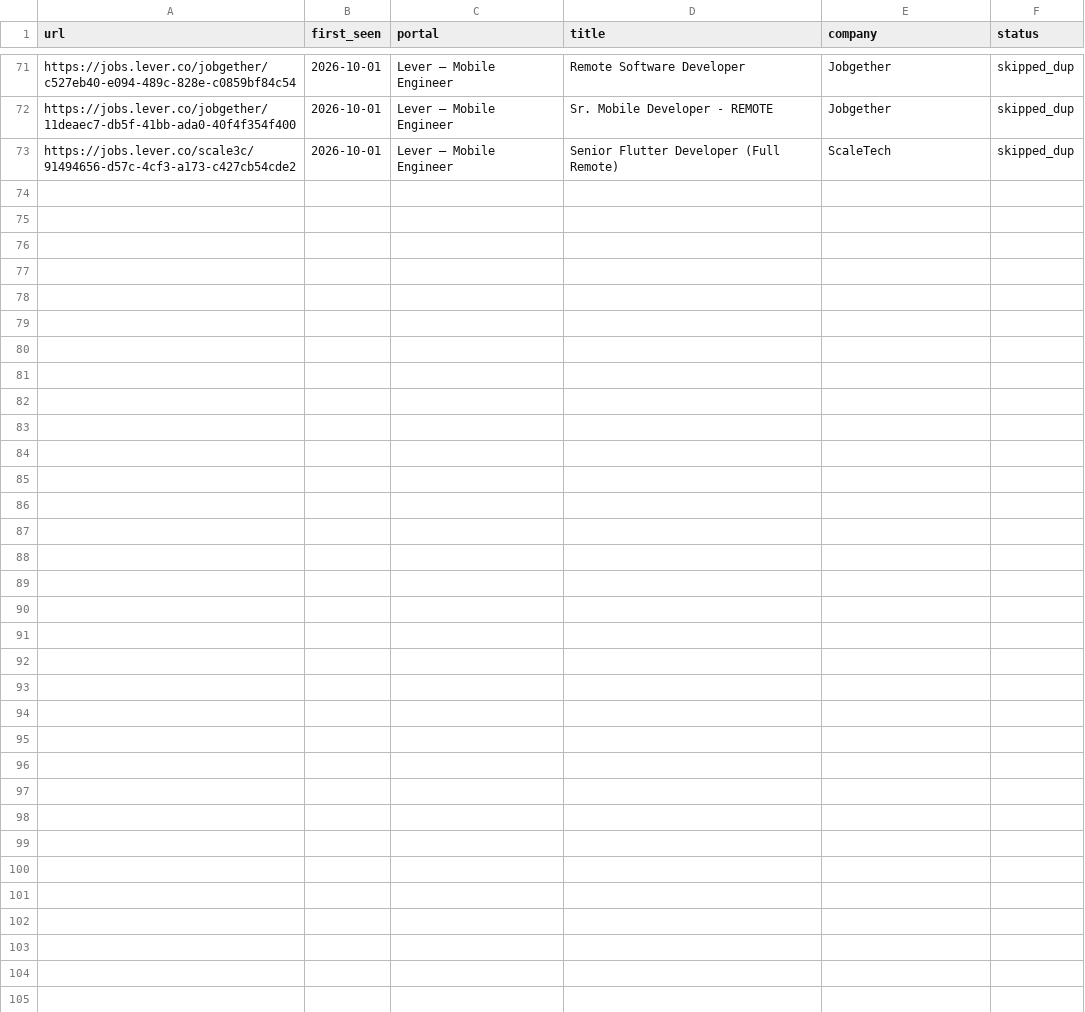
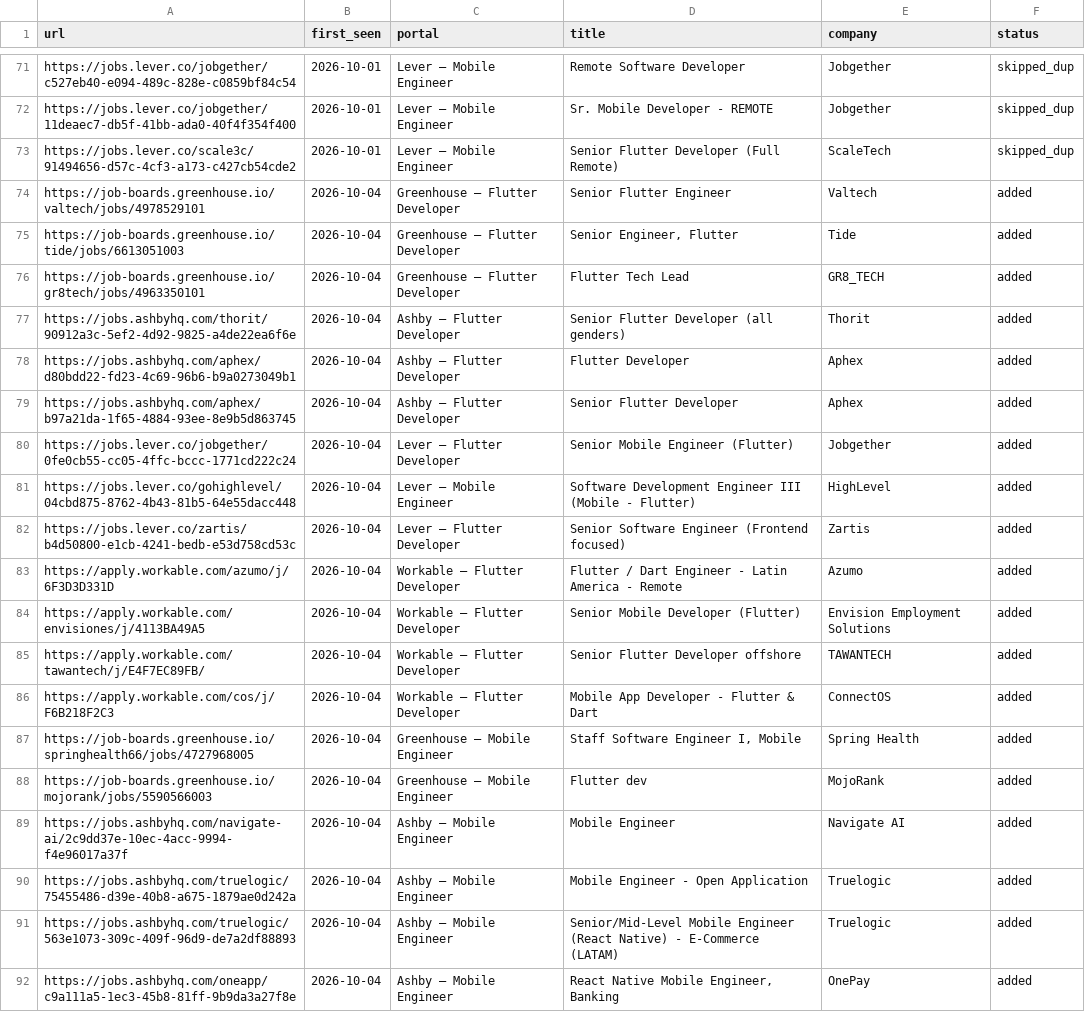
Before and after one commit to Quduscodes/career-ops, a TSV file: data/scan-history.tsv, drawn as a sheet; only a part is shown, gaps mark what is left out; the diff covers the shown part only; the diff names each change by its address in the sheet, - before the commit and + after, or states it on an @@ line.

```diff
--- a/data/scan-history.tsv
+++ b/data/scan-history.tsv
+row 74: https://job-boards.greenhouse.io/valtech/jobs/4978529101 | 2026-10-04 | Greenhouse — Flutter Developer | Senior Flutter Engineer | Valtech | added
+row 75: https://job-boards.greenhouse.io/tide/jobs/6613051003 | 2026-10-04 | Greenhouse — Flutter Developer | Senior Engineer, Flutter | Tide | added
+row 76: https://job-boards.greenhouse.io/gr8tech/jobs/4963350101 | 2026-10-04 | Greenhouse — Flutter Developer | Flutter Tech Lead | GR8_TECH | added
+row 77: https://jobs.ashbyhq.com/thorit/90912a3c-5ef2-4d92-9825-a4de22ea6f6e | 2026-10-04 | Ashby — Flutter Developer | Senior Flutter Developer (all genders) | Thorit | added
+row 78: https://jobs.ashbyhq.com/aphex/d80bdd22-fd23-4c69-96b6-b9a0273049b1 | 2026-10-04 | Ashby — Flutter Developer | Flutter Developer | Aphex | added
+row 79: https://jobs.ashbyhq.com/aphex/b97a21da-1f65-4884-93ee-8e9b5d863745 | 2026-10-04 | Ashby — Flutter Developer | Senior Flutter Developer | Aphex | added
+row 80: https://jobs.lever.co/jobgether/0fe0cb55-cc05-4ffc-bccc-1771cd222c24 | 2026-10-04 | Lever — Flutter Developer | Senior Mobile Engineer (Flutter) | Jobgether | added
+row 81: https://jobs.lever.co/gohighlevel/04cbd875-8762-4b43-81b5-64e55dacc448 | 2026-10-04 | Lever — Mobile Engineer | Software Development Engineer III (Mobile - Flutter) | HighLevel | added
+row 82: https://jobs.lever.co/zartis/b4d50800-e1cb-4241-bedb-e53d758cd53c | 2026-10-04 | Lever — Flutter Developer | Senior Software Engineer (Frontend focused) | Zartis | added
+row 83: https://apply.workable.com/azumo/j/6F3D3D331D | 2026-10-04 | Workable — Flutter Developer | Flutter / Dart Engineer - Latin America - Remote | Azumo | added
+row 84: https://apply.workable.com/envisiones/j/4113BA49A5 | 2026-10-04 | Workable — Flutter Developer | Senior Mobile Developer (Flutter) | Envision Employment Solutions | added
+row 85: https://apply.workable.com/tawantech/j/E4F7EC89FB/ | 2026-10-04 | Workable — Flutter Developer | Senior Flutter Developer offshore | TAWANTECH | added
+row 86: https://apply.workable.com/cos/j/F6B218F2C3 | 2026-10-04 | Workable — Flutter Developer | Mobile App Developer - Flutter & Dart | ConnectOS | added
+row 87: https://job-boards.greenhouse.io/springhealth66/jobs/4727968005 | 2026-10-04 | Greenhouse — Mobile Engineer | Staff Software Engineer I, Mobile | Spring Health | added
+row 88: https://job-boards.greenhouse.io/mojorank/jobs/5590566003 | 2026-10-04 | Greenhouse — Mobile Engineer | Flutter dev | MojoRank | added
+row 89: https://jobs.ashbyhq.com/navigate-ai/2c9dd37e-10ec-4acc-9994-f4e96017a37f | 2026-10-04 | Ashby — Mobile Engineer | Mobile Engineer | Navigate AI | added
+row 90: https://jobs.ashbyhq.com/truelogic/75455486-d39e-40b8-a675-1879ae0d242a | 2026-10-04 | Ashby — Mobile Engineer | Mobile Engineer - Open Application | Truelogic | added
+row 91: https://jobs.ashbyhq.com/truelogic/563e1073-309c-409f-96d9-de7a2df88893 | 2026-10-04 | Ashby — Mobile Engineer | Senior/Mid-Level Mobile Engineer (React Native) - E-Commerce (LATAM) | Truelogic | added
+row 92: https://jobs.ashbyhq.com/oneapp/c9a111a5-1ec3-45b8-81ff-9b9da3a27f8e | 2026-10-04 | Ashby — Mobile Engineer | React Native Mobile Engineer, Banking | OnePay | added
```
Also changed, not shown: 9 added rows elsewhere in this file, 1 other file.
